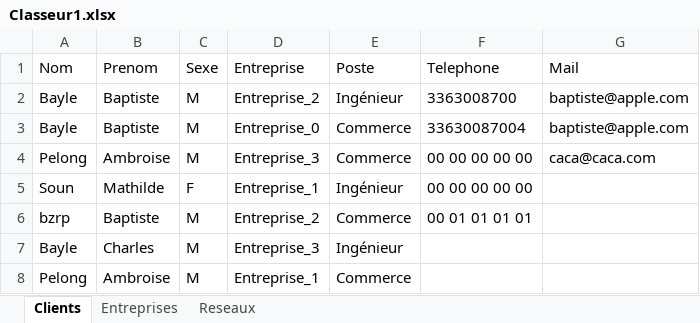
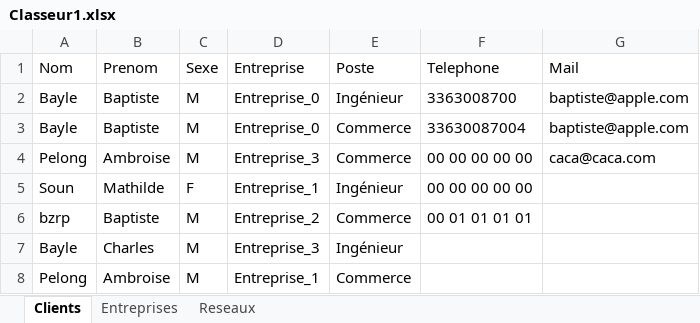
Before and after one commit to Charles141002/Projet-JA-logiciel-gestion-BD, an Excel workbook: fichier_excel/Classeur1.xlsx, sheet Clients, drawn as a sheet; only a part is shown; values as stored, in another font and other column widths than the file's, no borders; the diff names each change by its address in the sheet, - before the commit and + after, or states it on an @@ line.

```diff
--- a/fichier_excel/Classeur1.xlsx (sheet Clients)
+++ b/fichier_excel/Classeur1.xlsx (sheet Clients)
-D2: Entreprise_2
+D2: Entreprise_0
```
Also changed, not shown: 1 other file.
